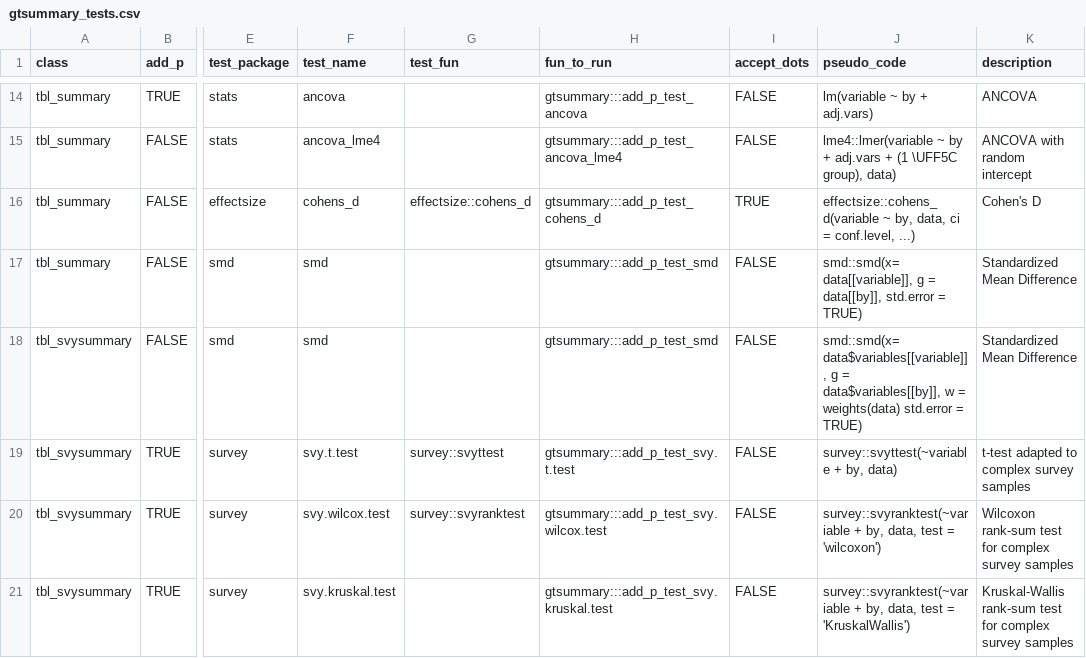
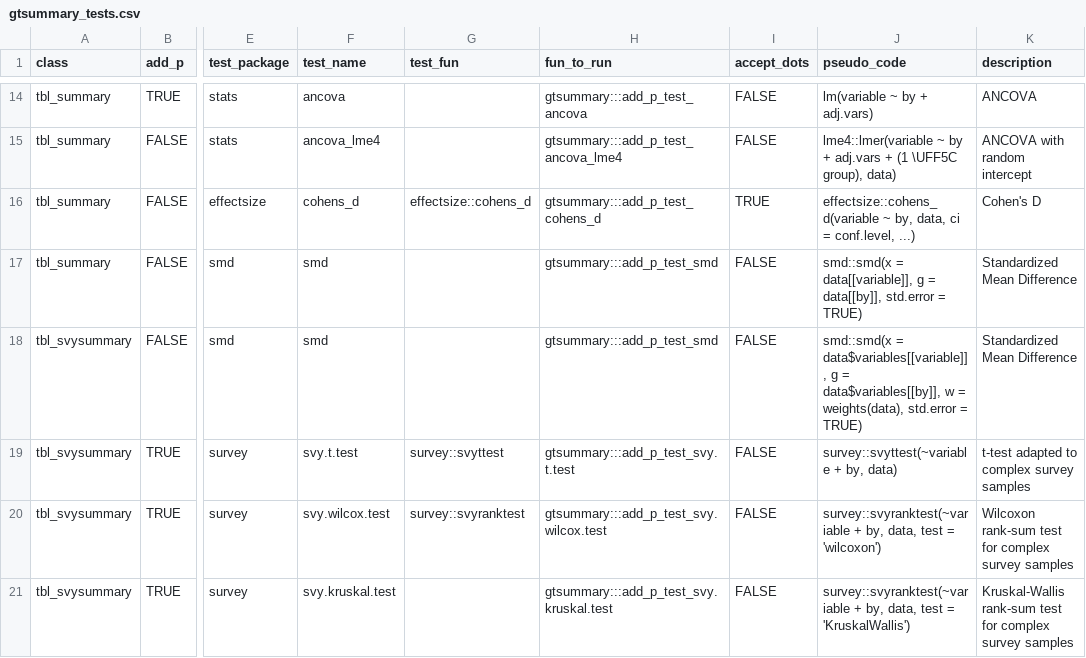
Before and after one commit to ddsjoberg/gtsummary, a CSV file: data-raw/gtsummary_tests.csv, drawn as a sheet; only a part is shown, gaps mark what is left out; the diff names each change by its address in the sheet, - before the commit and + after, or states it on an @@ line.

```diff
--- a/data-raw/gtsummary_tests.csv
+++ b/data-raw/gtsummary_tests.csv
-J17 (pseudo_code): smd::smd(x= data[[variable]], g…
+J17 (pseudo_code): smd::smd(x = data[[variable]], g…
-J18 (pseudo_code): smd::smd(x= data$variables[[variable]], g = data$variables[[by]], w = weights(data) std.error =…
+J18 (pseudo_code): smd::smd(x = data$variables[[variable]], g = data$variables[[by]], w = weights(data), std.error =…
```
Also changed, not shown: 3 other files.
